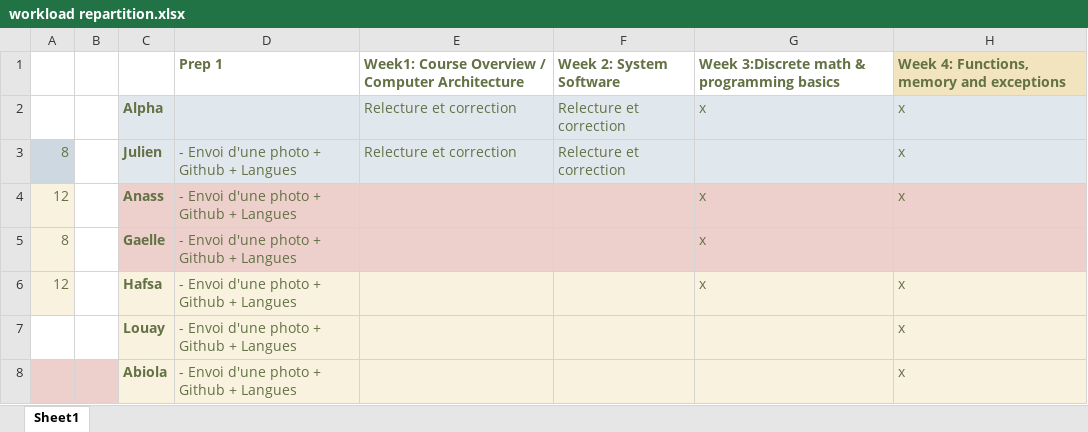
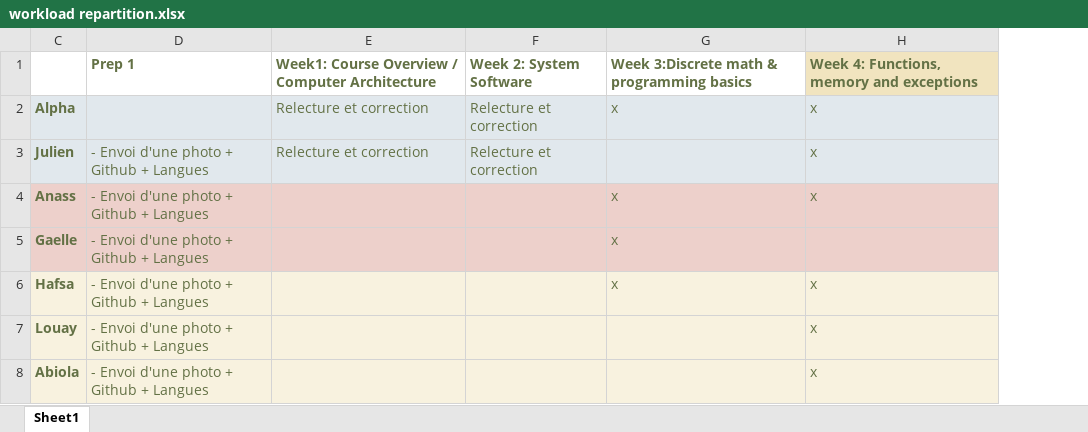
Before and after one commit to doplab/act-tp, an Excel workbook: workload repartition.xlsx, sheet Sheet1, drawn as a sheet; only a part is shown; values as stored, in another font and other column widths than the file's, no borders; the diff names each change by its address in the sheet, - before the commit and + after, or states it on an @@ line.

```diff
--- a/workload repartition.xlsx (sheet Sheet1)
+++ b/workload repartition.xlsx (sheet Sheet1)
@@ column A hidden, rows 3-6: 8 | 12 | 8 | 12 @@
@@ column B hidden, empty @@
```
Also changed, not shown: 5 other files.
